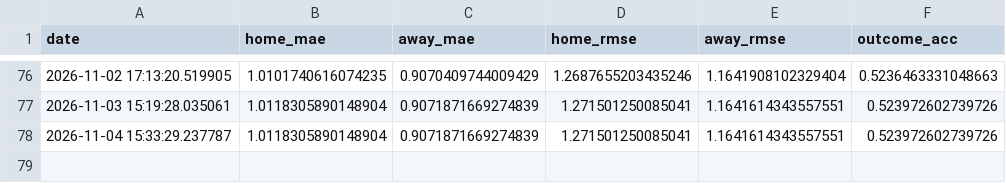
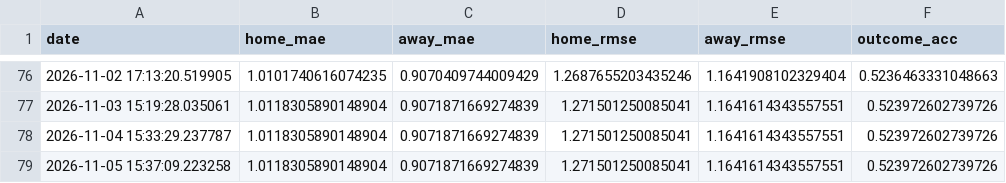
Before and after one commit to gmalbert/turkey-soccer, a CSV file: data_files/poisson_metrics_history.csv, drawn as a sheet; only a part is shown, gaps mark what is left out; the diff names each change by its address in the sheet, - before the commit and + after, or states it on an @@ line.

```diff
--- a/data_files/poisson_metrics_history.csv
+++ b/data_files/poisson_metrics_history.csv
+row 79: 2026-11-05 15:37:09.223258 | 1.0118305890148904 | 0.9071871669274839 | 1.271501250085041 | 1.1641614343557551 | 0.523972602739726
```
Also changed, not shown: data_files/upcoming_predictions.csv, 9 other files.
